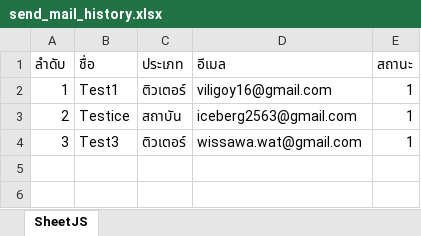
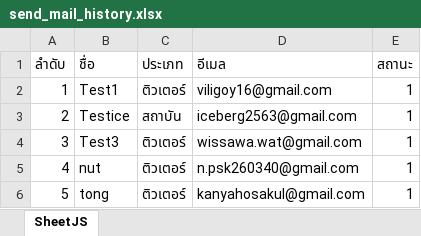
Before and after one commit to Iceberg-incorporation/send-email-all, an Excel workbook: send_mail_history.xlsx, sheet SheetJS, drawn as a sheet; values as stored, in another font and other column widths than the file's, no borders; the diff names each change by its address in the sheet, - before the commit and + after, or states it on an @@ line.

```diff
--- a/send_mail_history.xlsx (sheet SheetJS)
+++ b/send_mail_history.xlsx (sheet SheetJS)
+row 5: 4 | nut | ติวเตอร์ | n.psk260340@gmail.com | 1
+row 6: 5 | tong | ติวเตอร์ | kanyahosakul@gmail.com | 1
```
Also changed, not shown: send_mail.xlsx, 2 other files.
